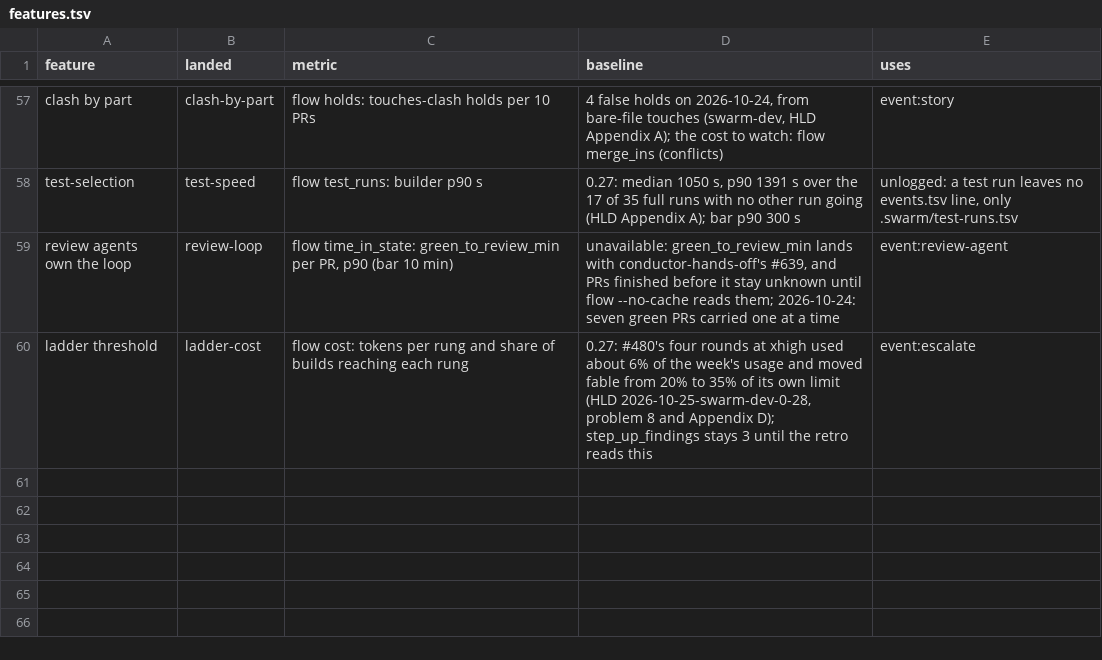
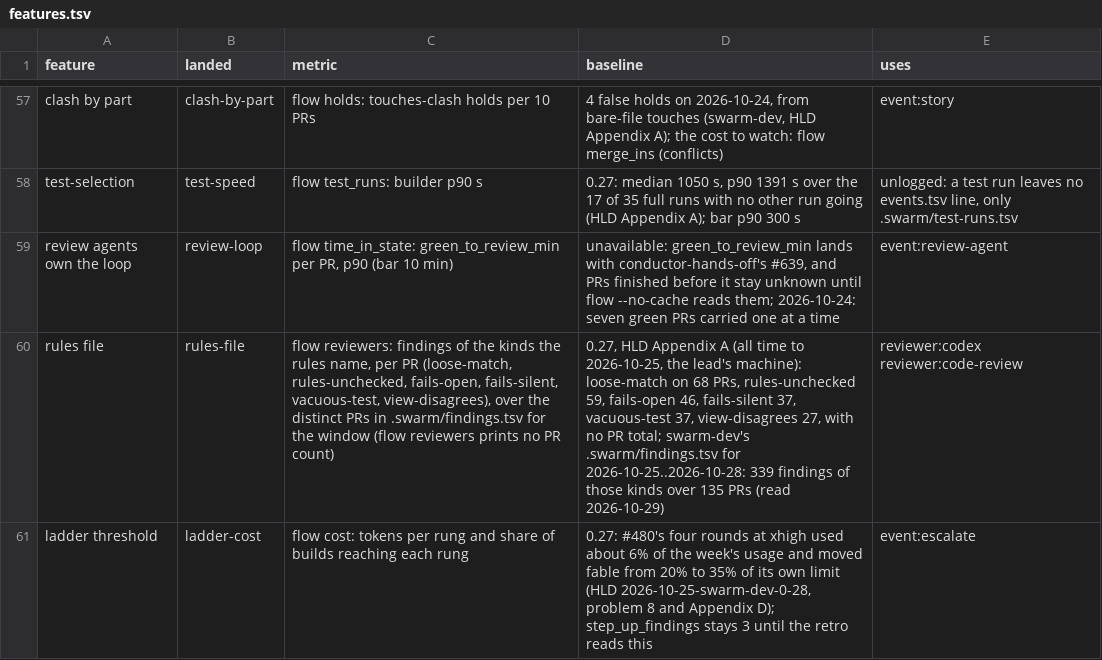
Before and after one commit to redscaresu/swarm-dev, a TSV file: docs/features.tsv, drawn as a sheet; only a part is shown, gaps mark what is left out; the diff names each change by its address in the sheet, - before the commit and + after, or states it on an @@ line.

```diff
--- a/docs/features.tsv
+++ b/docs/features.tsv
+row 60: rules file | rules-file | flow reviewers: findings of the kinds the rules name, per PR (loose-match, rules-unchecked, fails-open, fails-silent, vacuous-test, view-disagrees), over the distinct PRs in .swarm/findings.tsv for the window (flow reviewers prints no PR count) | 0.27, HLD Appendix A (all time to 2026-10-25, the lead's machine): loose-match on 68 PRs, rules-unchecked 59, fails-open 46, fails-silent 37, vacuous-test 37, view-disagrees 27, with no PR total; swarm-dev's .swarm/findings.tsv for 2026-10-25..2026-10-28: 339 findings of those kinds over 135 PRs (read 2026-10-29) | reviewer:codex reviewer:code-review
```
Also changed, not shown: scripts/test-map.tsv, 11 other files.
